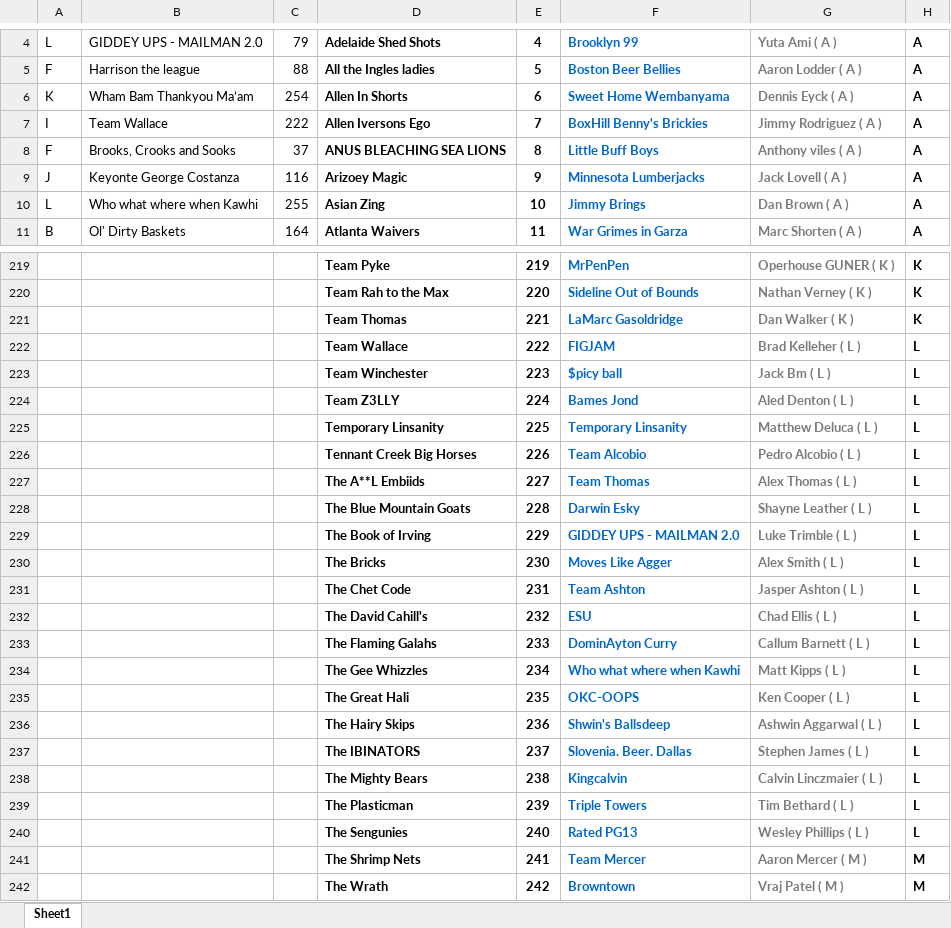
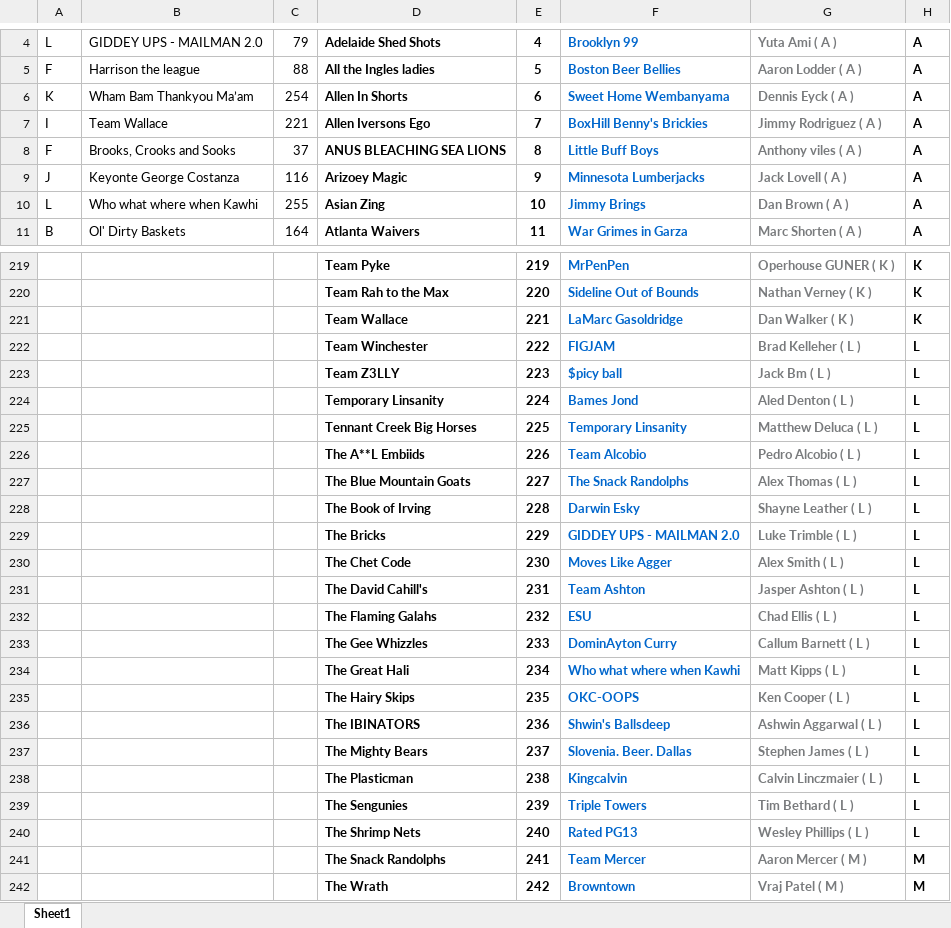
Before and after one commit to Feggla/ESPN_WEB, an Excel workbook: Knockout_Round_3.xlsx, sheet Sheet1, drawn as a sheet; only a part is shown, gaps mark what is left out; values as stored, in another font and other column widths than the file's, no borders; charts and pictures not drawn; the diff covers the shown part only; the diff names each change by its address in the sheet, - before the commit and + after, or states it on an @@ line.

Commit message:
Fixed team changes

```diff
--- a/Knockout_Round_3.xlsx (sheet Sheet1)
+++ b/Knockout_Round_3.xlsx (sheet Sheet1)
-C7: 222
+C7: 221
-D221: Team Thomas
+D221: Team Wallace
-D222: Team Wallace
+D222: Team Winchester
-D223: Team Winchester
+D223: Team Z3LLY
-D224: Team Z3LLY
+D224: Temporary Linsanity
-D225: Temporary Linsanity
+D225: Tennant Creek Big Horses
-D226: Tennant Creek Big Horses
+D226: The A**L Embiids
-D227: The A**L Embiids
+D227: The Blue Mountain Goats
-F227: Team Thomas
+F227: The Snack Randolphs
-D228: The Blue Mountain Goats
+D228: The Book of Irving
-D229: The Book of Irving
+D229: The Bricks
-D230: The Bricks
+D230: The Chet Code
-D231: The Chet Code
+D231: The David Cahill's
-D232: The David Cahill's
+D232: The Flaming Galahs
-D233: The Flaming Galahs
+D233: The Gee Whizzles
-D234: The Gee Whizzles
+D234: The Great Hali
-D235: The Great Hali
+D235: The Hairy Skips
-D236: The Hairy Skips
+D236: The IBINATORS
-D237: The IBINATORS
+D237: The Mighty Bears
-D238: The Mighty Bears
+D238: The Plasticman
-D239: The Plasticman
+D239: The Sengunies
-D240: The Sengunies
+D240: The Shrimp Nets
-D241: The Shrimp Nets
+D241: The Snack Randolphs
```
Also changed, not shown: 5 edited cells elsewhere in this sheet, 4 other files.
